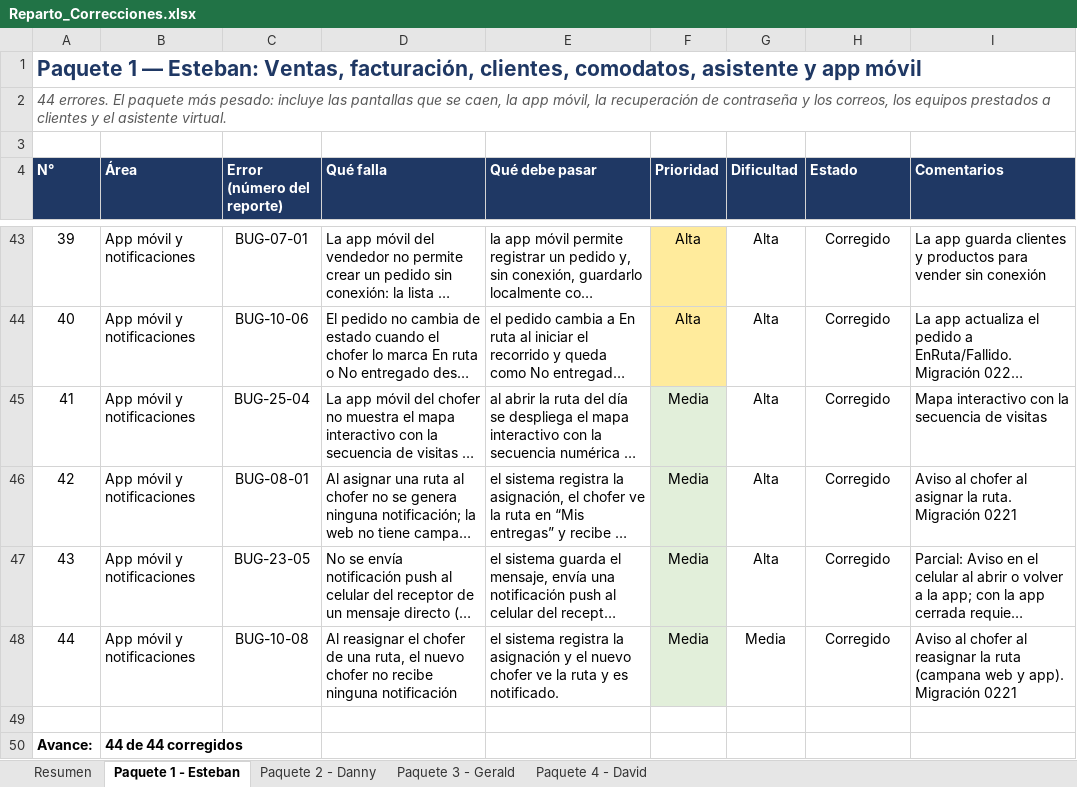
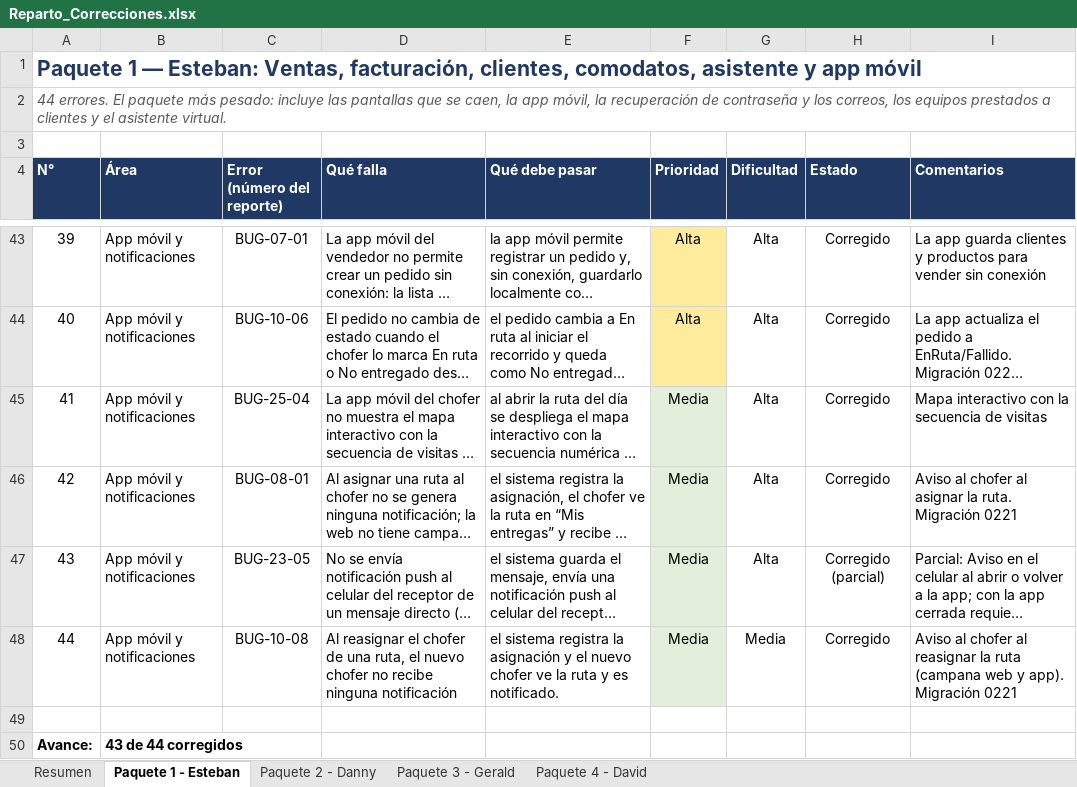
Before and after one commit to d0j0fre/Desarrollo_Trilogia, an Excel workbook: Correcciones/Reparto_Correcciones.xlsx, sheet Paquete 1 - Esteban, drawn as a sheet; only a part is shown, gaps mark what is left out; long unchanged cells end in …; values as stored, in another font and other column widths than the file's, no borders; conditional formats not drawn; the diff names each change by its address in the sheet, - before the commit and + after, or states it on an @@ line.

```diff
--- a/Correcciones/Reparto_Correcciones.xlsx (sheet Paquete 1 - Esteban)
+++ b/Correcciones/Reparto_Correcciones.xlsx (sheet Paquete 1 - Esteban)
-H47 (Estado): Corregido
+H47 (Estado): Corregido (parcial)
-B50 (Área): 44 de 44 corregidos
+B50 (Área): 43 de 44 corregidos
```
Also changed, not shown: sheet Paquete 4 - David, sheet Paquete 2 - Danny, sheet Paquete 3 - Gerald.
